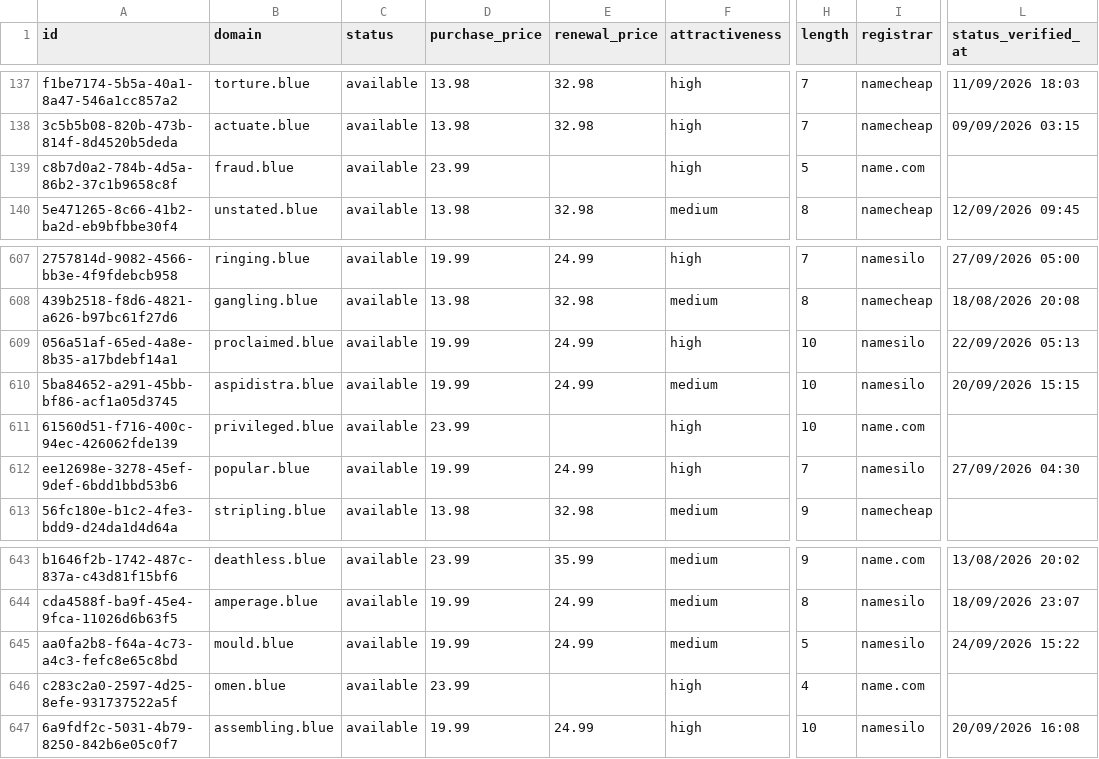
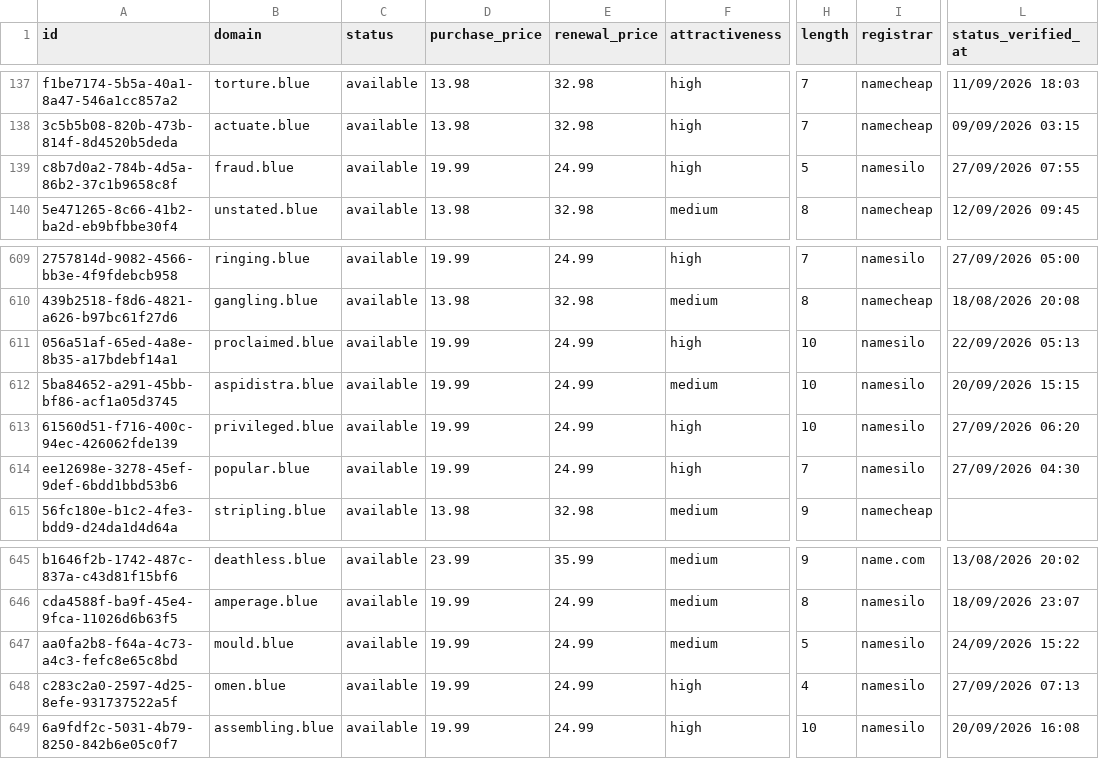
Before and after one commit to UniqueDomains/blue-oneword-domains, a CSV file: blue.csv, drawn as a sheet; only a part is shown, gaps mark what is left out; addresses are those after the commit; the diff covers the shown part only; the diff names each change by its address in the sheet, - before the commit and + after, or states it on an @@ line.

```diff
--- a/blue.csv
+++ b/blue.csv
-D139 (purchase_price): 23.99
+D139 (purchase_price): 19.99
-E139 (renewal_price): (empty)
+E139 (renewal_price): 24.99
-I139 (registrar): name.com
+I139 (registrar): namesilo
-L139 (status_verified_at): (empty)
+L139 (status_verified_at): 27/09/2026 07:55
-D613 (purchase_price): 23.99
+D613 (purchase_price): 19.99
-E613 (renewal_price): (empty)
+E613 (renewal_price): 24.99
-I613 (registrar): name.com
+I613 (registrar): namesilo
-L613 (status_verified_at): (empty)
+L613 (status_verified_at): 27/09/2026 06:20
-D648 (purchase_price): 23.99
+D648 (purchase_price): 19.99
-E648 (renewal_price): (empty)
+E648 (renewal_price): 24.99
-I648 (registrar): name.com
+I648 (registrar): namesilo
-L648 (status_verified_at): (empty)
+L648 (status_verified_at): 27/09/2026 07:13
```
Also changed, not shown: 3 added rows, 3 removed rows and 4 edited cells elsewhere in this file, 3 other files.
